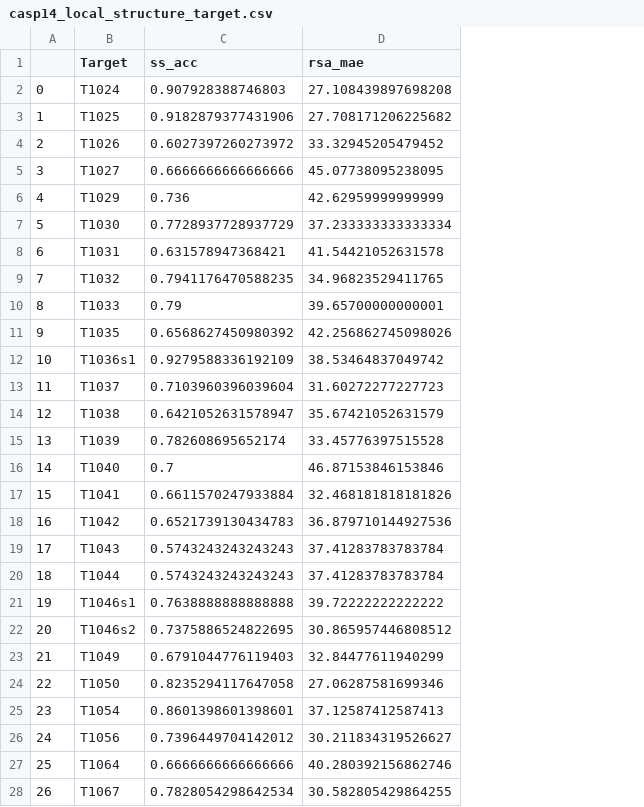
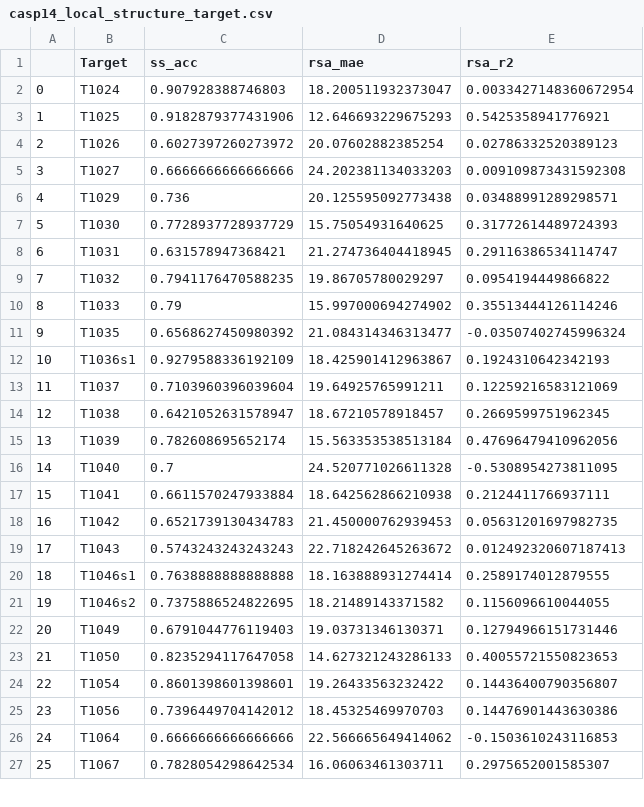
Before and after one commit to yutake27/casp, a CSV file: casp14/data/casp14_local_structure_target.csv, drawn as a sheet; only a part is shown; removed rows and columns are numbered as before the commit, all else as after; the diff covers the shown part only; the diff names each change by its address in the sheet, - before the commit and + after, or states it on an @@ line.

```diff
--- a/casp14/data/casp14_local_structure_target.csv
+++ b/casp14/data/casp14_local_structure_target.csv
+column E (rsa_r2), rows 2-27: 0.0033427148360672954 | 0.5425358941776921 | 0.02786332520389123 | 0.009109873431592308 | 0.03488991289298571 | 0.31772614489724393 | 0.29116386534114747 | 0.0954194449866822 | 0.35513444126114246 | -0.03507402745996324 | 0.1924310642342193 | 0.12259216583121069 | 0.2669599751962345 | 0.47696479410962056 | -0.5308954273811095 | 0.2124411766937111 | 0.05631201697982735 | 0.012492320607187413 | 0.2589174012879555 | 0.1156096610044055 | 0.12794966151731446 | 0.40055721550823653 | 0.14436400790356807 | 0.14476901443630386 | -0.1503610243116853 | 0.2975652001585307
-D2 (rsa_mae): 27.108439897698208
+D2 (rsa_mae): 18.200511932373047
-D3 (rsa_mae): 27.708171206225682
+D3 (rsa_mae): 12.646693229675293
-D4 (rsa_mae): 33.32945205479452
+D4 (rsa_mae): 20.07602882385254
-D5 (rsa_mae): 45.07738095238095
+D5 (rsa_mae): 24.202381134033203
-D6 (rsa_mae): 42.62959999999999
+D6 (rsa_mae): 20.125595092773438
-D7 (rsa_mae): 37.233333333333334
+D7 (rsa_mae): 15.75054931640625
-D8 (rsa_mae): 41.54421052631578
+D8 (rsa_mae): 21.274736404418945
-D9 (rsa_mae): 34.96823529411765
+D9 (rsa_mae): 19.86705780029297
-D10 (rsa_mae): 39.65700000000001
+D10 (rsa_mae): 15.997000694274902
-D11 (rsa_mae): 42.256862745098026
+D11 (rsa_mae): 21.084314346313477
-D12 (rsa_mae): 38.53464837049742
+D12 (rsa_mae): 18.425901412963867
-D13 (rsa_mae): 31.60272277227723
+D13 (rsa_mae): 19.64925765991211
-D14 (rsa_mae): 35.67421052631579
+D14 (rsa_mae): 18.67210578918457
-D15 (rsa_mae): 33.45776397515528
+D15 (rsa_mae): 15.563353538513184
-D16 (rsa_mae): 46.87153846153846
+D16 (rsa_mae): 24.520771026611328
-D17 (rsa_mae): 32.468181818181826
+D17 (rsa_mae): 18.642562866210938
-D18 (rsa_mae): 36.879710144927536
+D18 (rsa_mae): 21.450000762939453
-D19 (rsa_mae): 37.41283783783784
+D19 (rsa_mae): 22.718242645263672
-row 20: 18 | T1044 | 0.5743243243243243 | 37.41283783783784
@@ column A renumbered from row 20 down @@
-D20 (rsa_mae): 39.72222222222222
+D20 (rsa_mae): 18.163888931274414
-D21 (rsa_mae): 30.865957446808512
+D21 (rsa_mae): 18.21489143371582
-D22 (rsa_mae): 32.84477611940299
+D22 (rsa_mae): 19.03731346130371
-D23 (rsa_mae): 27.06287581699346
+D23 (rsa_mae): 14.627321243286133
-D24 (rsa_mae): 37.12587412587413
+D24 (rsa_mae): 19.26433563232422
-D25 (rsa_mae): 30.211834319526627
+D25 (rsa_mae): 18.45325469970703
-D26 (rsa_mae): 40.280392156862746
+D26 (rsa_mae): 22.566665649414062
-D27 (rsa_mae): 30.582805429864255
+D27 (rsa_mae): 16.06063461303711
```
Also changed, not shown: 7 edited cells elsewhere in this file, casp14/data/casp14_evolutional_info.csv, 5 other files.
